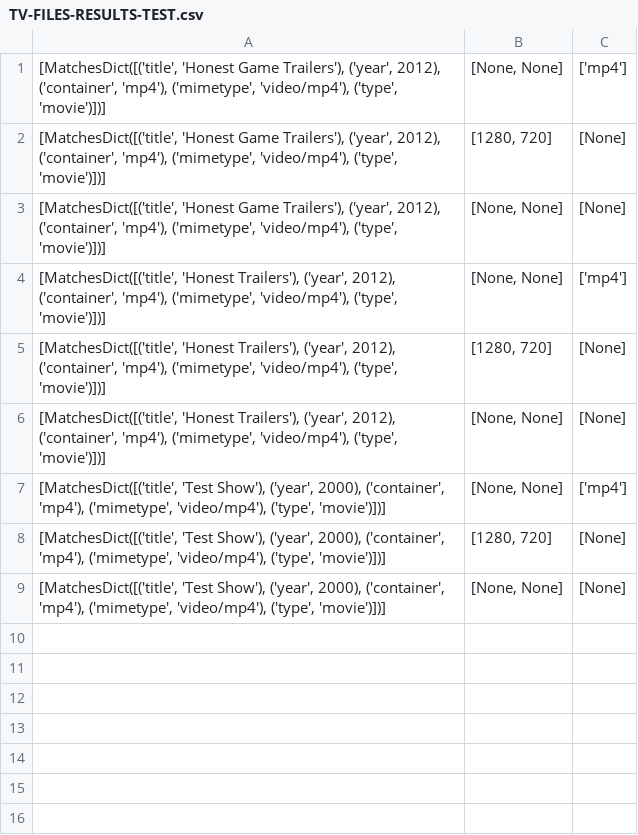
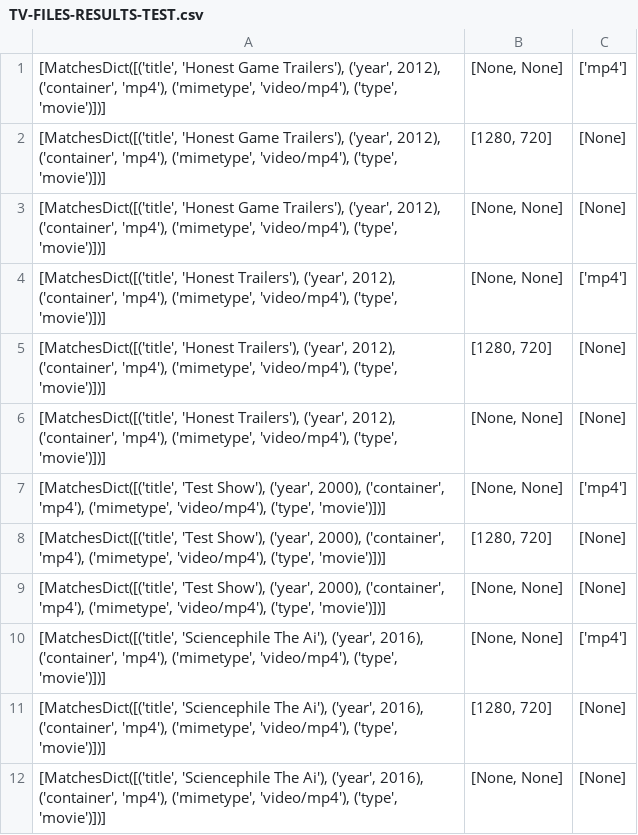
Before and after one commit to Hablakes/B_MEDIA_INDEX, a CSV file: FILES/TV-FILES-RESULTS-TEST.csv, drawn as a sheet.

```diff
--- a/FILES/TV-FILES-RESULTS-TEST.csv
+++ b/FILES/TV-FILES-RESULTS-TEST.csv
@@ -9 +9,4 @@
 "[MatchesDict([('title', 'Test Show'), ('year', 2000), ('container', 'mp4'), ('mimetype', 'video/mp4'), ('type', 'movie')])]","[None, None]",[None]
+"[MatchesDict([('title', 'Sciencephile The Ai'), ('year', 2016), ('container', 'mp4'), ('mimetype', 'video/mp4'), ('type', 'movie')])]","[None, None]",['mp4']
+"[MatchesDict([('title', 'Sciencephile The Ai'), ('year', 2016), ('container', 'mp4'), ('mimetype', 'video/mp4'), ('type', 'movie')])]","[1280, 720]",[None]
+"[MatchesDict([('title', 'Sciencephile The Ai'), ('year', 2016), ('container', 'mp4'), ('mimetype', 'video/mp4'), ('type', 'movie')])]","[None, None]",[None]
```
Also changed, not shown: FILES/INDEX-TEST.csv.
